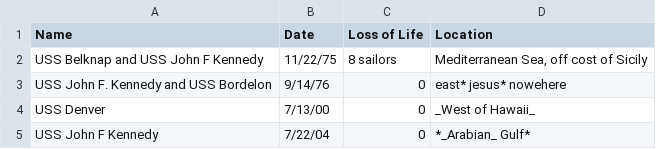
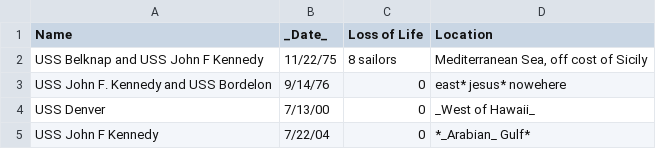
Before and after one commit to cqrollcall-datateam/csv-accessible-table, a CSV file: test_data.csv, drawn as a sheet.

```diff
--- a/test_data.csv
+++ b/test_data.csv
@@ -1,2 +1,2 @@
-Name,Date,Loss of Life,Location
+Name,_Date_,Loss of Life,Location
 USS Belknap and USS John F Kennedy,11/22/75,8 sailors,"Mediterranean Sea, off cost of Sicily"
```
Also changed, not shown: 10 other files.
